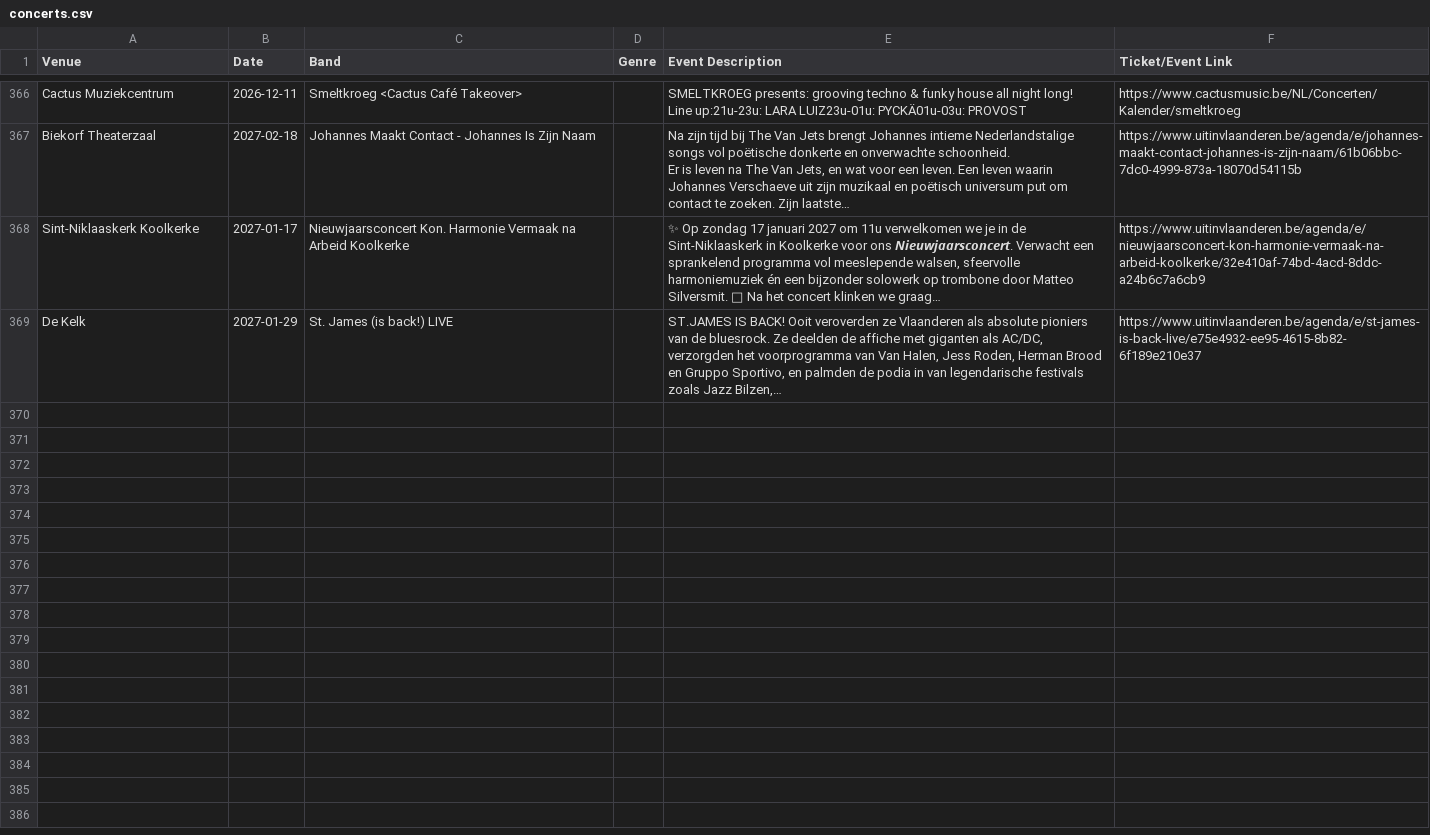
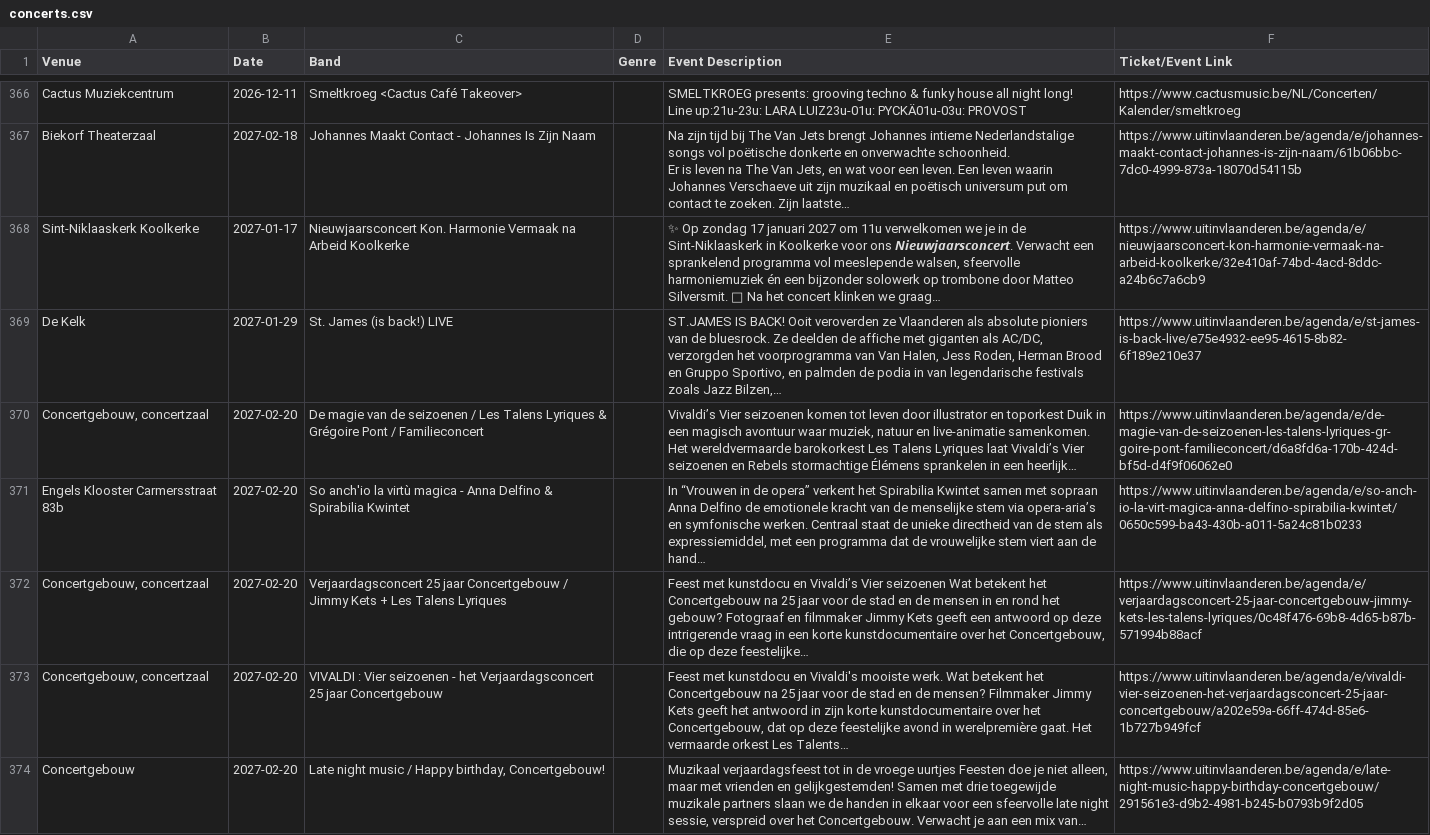
Before and after one commit to gillesgerlo/gent-concerts-playlist, a CSV file: data/brugge/concerts.csv, drawn as a sheet; only a part is shown, gaps mark what is left out; the diff names each change by its address in the sheet, - before the commit and + after, or states it on an @@ line.

```diff
--- a/data/brugge/concerts.csv
+++ b/data/brugge/concerts.csv
+row 370: Concertgebouw, concertzaal | 2027-02-20 | De magie van de seizoenen / Les Talens Lyriques & Grégoire Pont / Familieconcert |  | Vivaldi’s Vier seizoenen komen tot leven door illustrator en toporkest Duik in een magisch avontuur waar muziek, natuur en live‑animatie samenkomen. Het wereldvermaarde barokorkest Les Talens Lyriques laat Vivaldi’s Vier seizoenen en Rebels stormachtige Élémens sprankelen in een heerlijk… | https://www.uitinvlaanderen.be/agenda/e/de-magie-van-de-seizoenen-les-talens-lyriques-gr-goire-pont-familieconcert/d6a8fd6a-170b-424d-bf5d-d4f9f06062e0
+row 371: Engels Klooster Carmersstraat 83b | 2027-02-20 | So anch'io la virtù magica - Anna Delfino & Spirabilia Kwintet |  | In “Vrouwen in de opera” verkent het Spirabilia Kwintet samen met sopraan Anna Delfino de emotionele kracht van de menselijke stem via opera-aria’s en symfonische werken. Centraal staat de unieke directheid van de stem als expressiemiddel, met een programma dat de vrouwelijke stem viert aan de hand… | https://www.uitinvlaanderen.be/agenda/e/so-anch-io-la-virt-magica-anna-delfino-spirabilia-kwintet/0650c599-ba43-430b-a011-5a24c81b0233
+row 372: Concertgebouw, concertzaal | 2027-02-20 | Verjaardagsconcert 25 jaar Concertgebouw / Jimmy Kets + Les Talens Lyriques |  | Feest met kunstdocu en Vivaldi’s Vier seizoenen Wat betekent het Concertgebouw na 25 jaar voor de stad en de mensen in en rond het gebouw? Fotograaf en filmmaker Jimmy Kets geeft een antwoord op deze intrigerende vraag in een korte kunstdocumentaire over het Concertgebouw, die op deze feestelijke… | https://www.uitinvlaanderen.be/agenda/e/verjaardagsconcert-25-jaar-concertgebouw-jimmy-kets-les-talens-lyriques/0c48f476-69b8-4d65-b87b-571994b88acf
+row 373: Concertgebouw, concertzaal | 2027-02-20 | VIVALDI : Vier seizoenen - het Verjaardagsconcert 25 jaar Concertgebouw |  | Feest met kunstdocu en Vivaldi's mooiste werk. Wat betekent het Concertgebouw na 25 jaar voor de stad en de mensen? Filmmaker Jimmy Kets geeft het antwoord in zijn korte kunstdocumentaire over het Concertgebouw, dat op deze feestelijke avond in werelpremière gaat. Het vermaarde orkest Les Talents… | https://www.uitinvlaanderen.be/agenda/e/vivaldi-vier-seizoenen-het-verjaardagsconcert-25-jaar-concertgebouw/a202e59a-66ff-474d-85e6-1b727b949fcf
+row 374: Concertgebouw | 2027-02-20 | Late night music / Happy birthday, Concertgebouw! |  | Muzikaal verjaardagsfeest tot in de vroege uurtjes Feesten doe je niet alleen, maar met vrienden en gelijkgestemden! Samen met drie toegewijde muzikale partners slaan we de handen in elkaar voor een sfeervolle late night sessie, verspreid over het Concertgebouw. Verwacht je aan een mix van… | https://www.uitinvlaanderen.be/agenda/e/late-night-music-happy-birthday-concertgebouw/291561e3-d9b2-4981-b245-b0793b9f2d05
```
Also changed, not shown: data/gent/concerts.csv, 6 other files.
